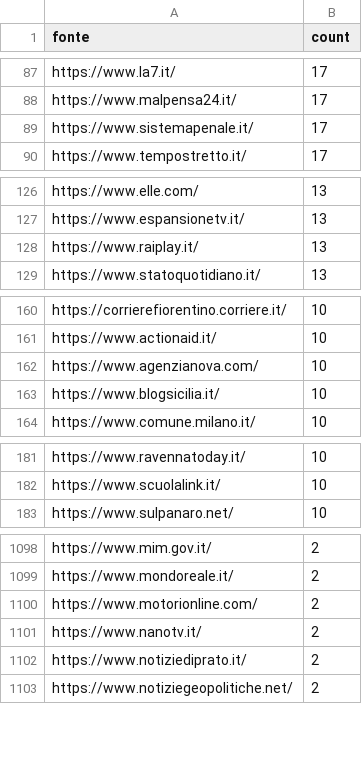
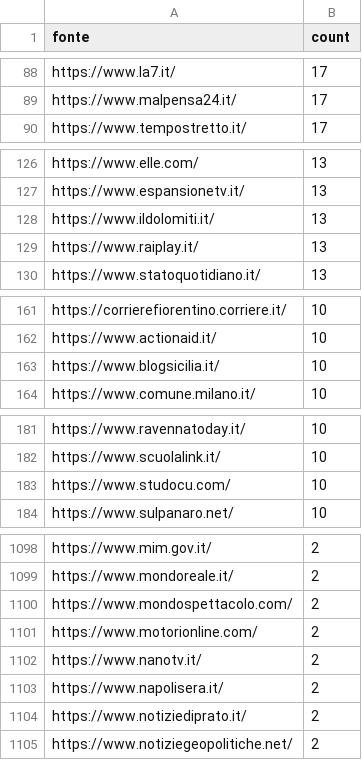
Before and after one commit to ondata/parole_che_uccidono, a CSV file: data/url_summary.csv, drawn as a sheet; only a part is shown, gaps mark what is left out; removed rows and columns are numbered as before the commit, all else as after; the diff covers the shown part only; the diff names each change by its address in the sheet, - before the commit and + after, or states it on an @@ line.

```diff
--- a/data/url_summary.csv
+++ b/data/url_summary.csv
-row 89: https://www.sistemapenale.it/ | 17
+row 128: https://www.ildolomiti.it/ | 13
-row 162: https://www.agenzianova.com/ | 10
+row 183: https://www.studocu.com/ | 10
+row 1100: https://www.mondospettacolo.com/ | 2
+row 1103: https://www.napolisera.it/ | 2
```
Also changed, not shown: 26 added rows, 18 removed rows and 5 edited cells elsewhere in this file, 1 other file.
